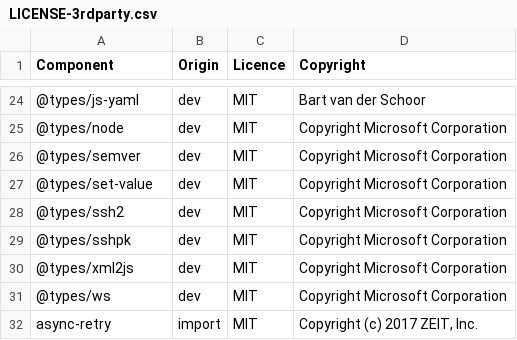
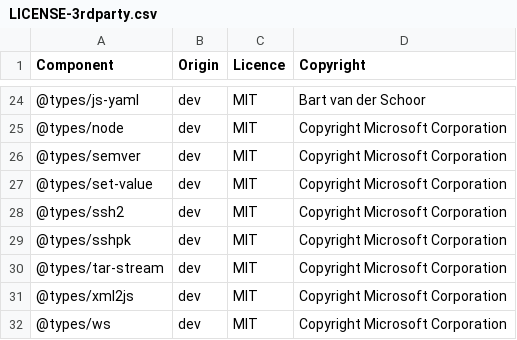
Before and after one commit to DataDog/datadog-ci, a CSV file: LICENSE-3rdparty.csv, drawn as a sheet; only a part is shown, gaps mark what is left out; the shorter side is filled out with more unchanged rows.

Commit message:
[SVLS-9317] pr feedback and review fixes

```diff
--- a/LICENSE-3rdparty.csv
+++ b/LICENSE-3rdparty.csv
@@ -29,2 +29,3 @@ Component,Origin,Licence,Copyright
 @types/sshpk,dev,MIT,Copyright Microsoft Corporation
+@types/tar-stream,dev,MIT,Copyright Microsoft Corporation
 @types/xml2js,dev,MIT,Copyright Microsoft Corporation
```
